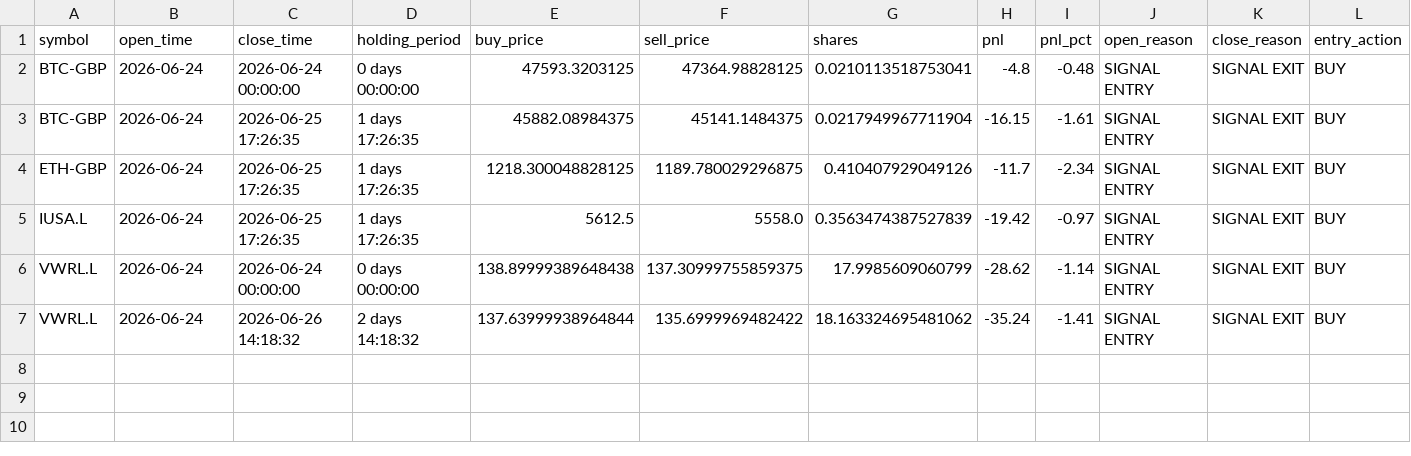
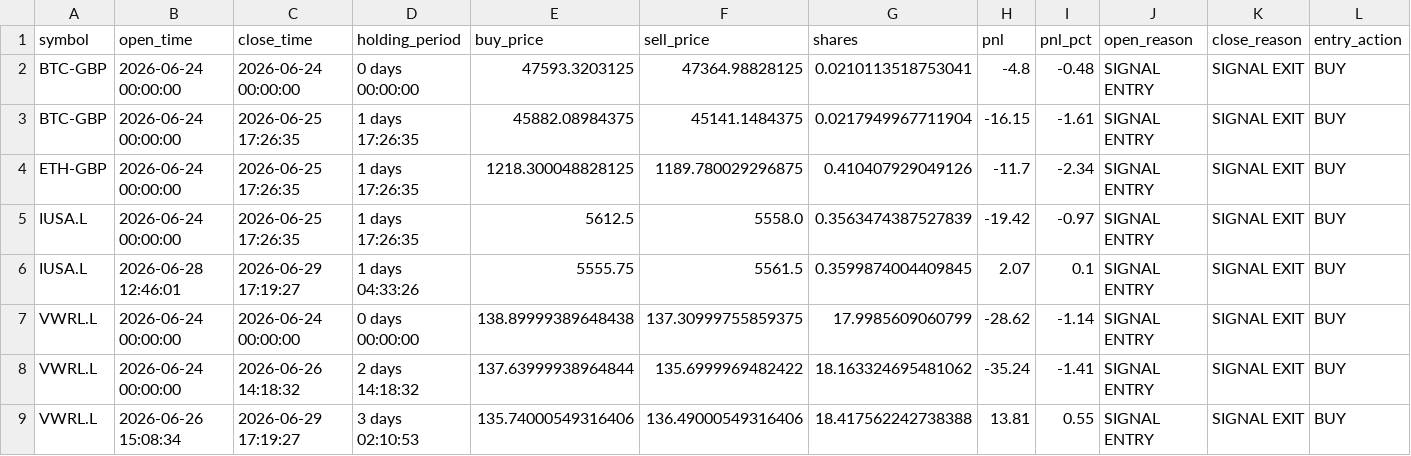
Before and after one commit to garnerquant/garner-quant, a CSV file: trade_audit_trail.csv, drawn as a sheet; only a part is shown; addresses are those after the commit; rows hold the shown columns only; the diff names each change by its address in the sheet, - before the commit and + after, or states it on an @@ line.

```diff
--- a/trade_audit_trail.csv
+++ b/trade_audit_trail.csv
-B2:B5 (open_time): 2026-06-24
+B2:B5 (open_time): 2026-06-24 00:00:00
+row 6: IUSA.L | 2026-06-28 12:46:01 | 2026-06-29 17:19:27 | 1 days 04:33:26 | 5555.75 | 5561.5 | 0.3599874004409845 | 2.07 | 0.1 | SIGNAL ENTRY | SIGNAL EXIT | BUY
-B7:B8 (open_time): 2026-06-24
+B7:B8 (open_time): 2026-06-24 00:00:00
+row 9: VWRL.L | 2026-06-26 15:08:34 | 2026-06-29 17:19:27 | 3 days 02:10:53 | 135.74000549316406 | 136.49000549316406 | 18.417562242738388 | 13.81 | 0.55 | SIGNAL ENTRY | SIGNAL EXIT | BUY
```
Also changed, not shown: paper_30_day_tracker.csv, portfolio_v2.csv, 7 other files.
